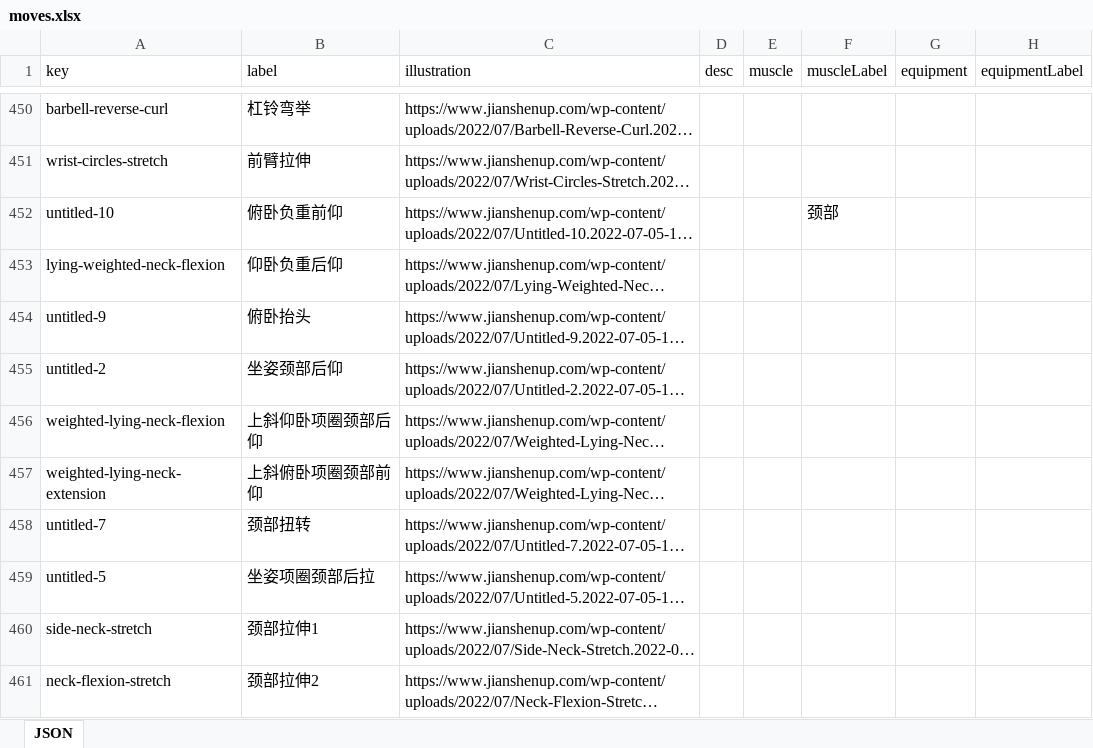
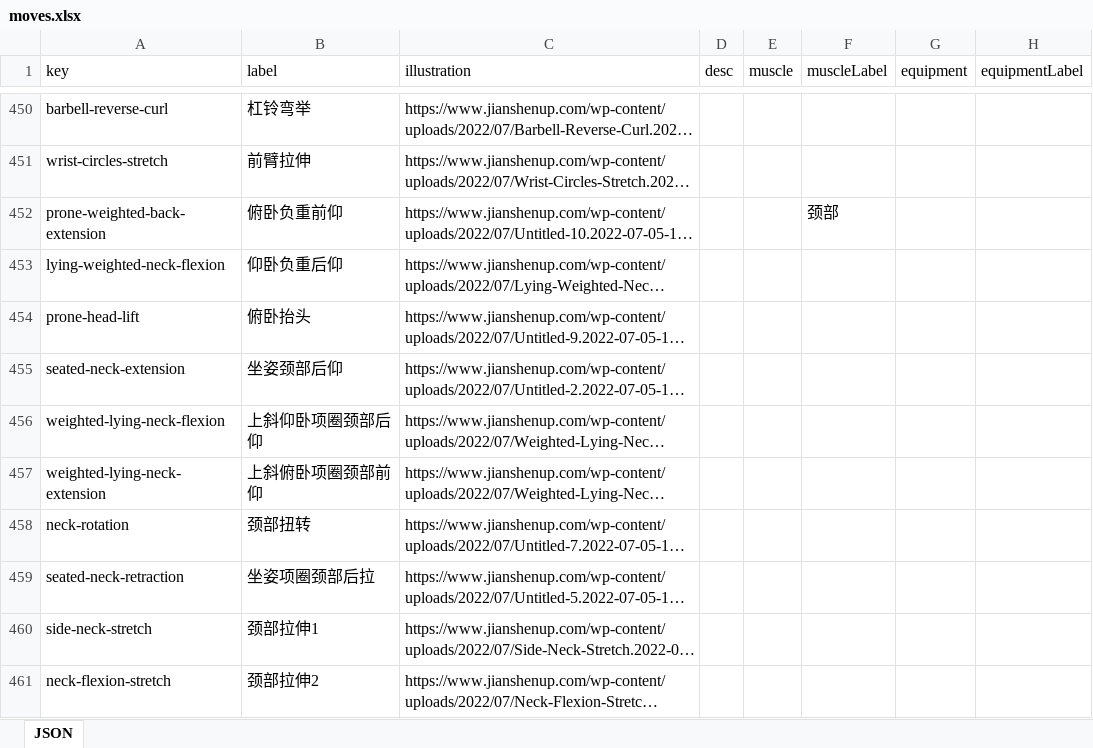
Before and after one commit to arronlai/nutri, an Excel workbook: datasets/moves.xlsx, sheet JSON, drawn as a sheet; only a part is shown, gaps mark what is left out; long unchanged cells end in …; values as stored, in another font and other column widths than the file's, no cell formats; the diff covers the shown part only; the diff names each change by its address in the sheet, - before the commit and + after, or states it on an @@ line.

```diff
--- a/datasets/moves.xlsx (sheet JSON)
+++ b/datasets/moves.xlsx (sheet JSON)
-A452 (key): untitled-10
+A452 (key): prone-weighted-back-extension
-A454 (key): untitled-9
+A454 (key): prone-head-lift
-A455 (key): untitled-2
+A455 (key): seated-neck-extension
-A458 (key): untitled-7
+A458 (key): neck-rotation
-A459 (key): untitled-5
+A459 (key): seated-neck-retraction
```
Also changed, not shown: 18 edited cells elsewhere in this sheet, cell formats.
